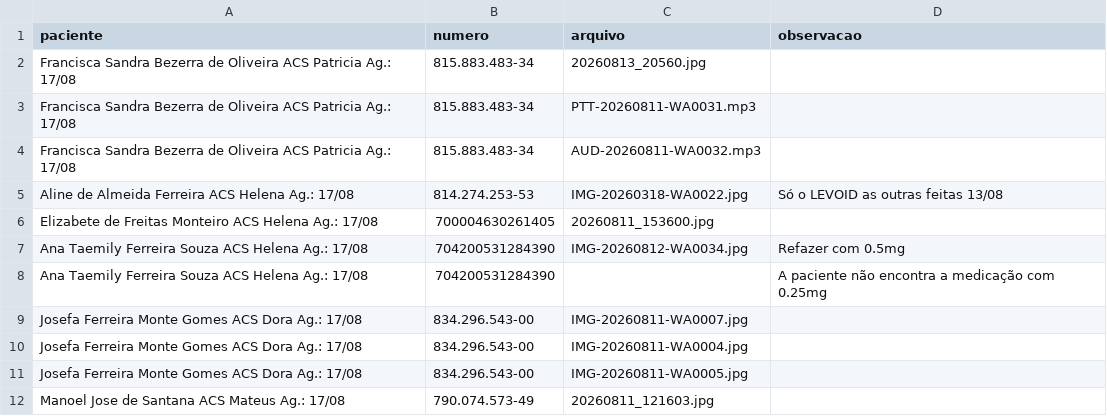
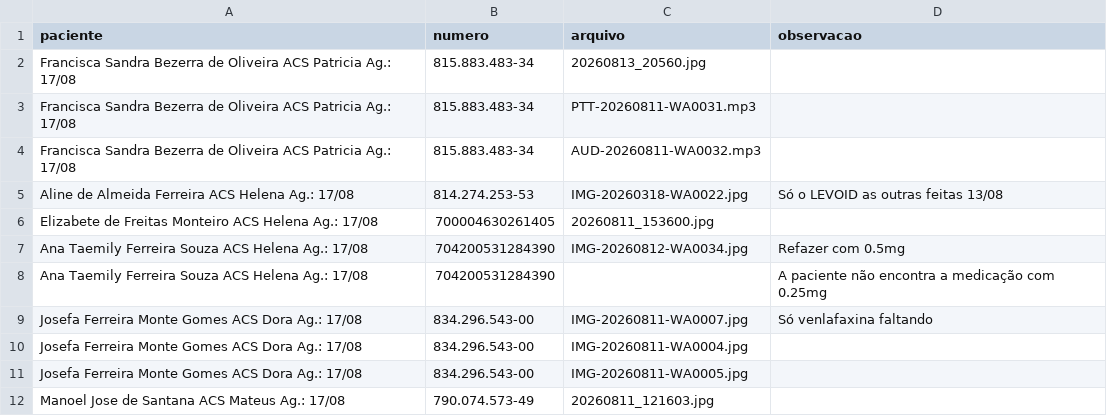
Before and after one commit to psfaltiplano/psfaltiplano, a CSV file: images/pacientes.csv, drawn as a sheet; only a part is shown; the diff covers the shown part only.

```diff
--- a/images/pacientes.csv
+++ b/images/pacientes.csv
@@ -8,3 +8,3 @@ Ana Taemily Ferreira Souza ACS Helena Ag.: 17/08,704200531284390,IMG-20260812-WA
 Ana Taemily Ferreira Souza ACS Helena Ag.: 17/08,704200531284390,,A paciente não encontra a medicação com 0.25mg
-Josefa Ferreira Monte Gomes ACS Dora Ag.: 17/08,834.296.543-00,IMG-20260811-WA0007.jpg,
+Josefa Ferreira Monte Gomes ACS Dora Ag.: 17/08,834.296.543-00,IMG-20260811-WA0007.jpg,Só venlafaxina faltando
 Josefa Ferreira Monte Gomes ACS Dora Ag.: 17/08,834.296.543-00,IMG-20260811-WA0004.jpg,
```
Also changed, not shown: 12 added rows and 6 removed rows elsewhere in this file.
